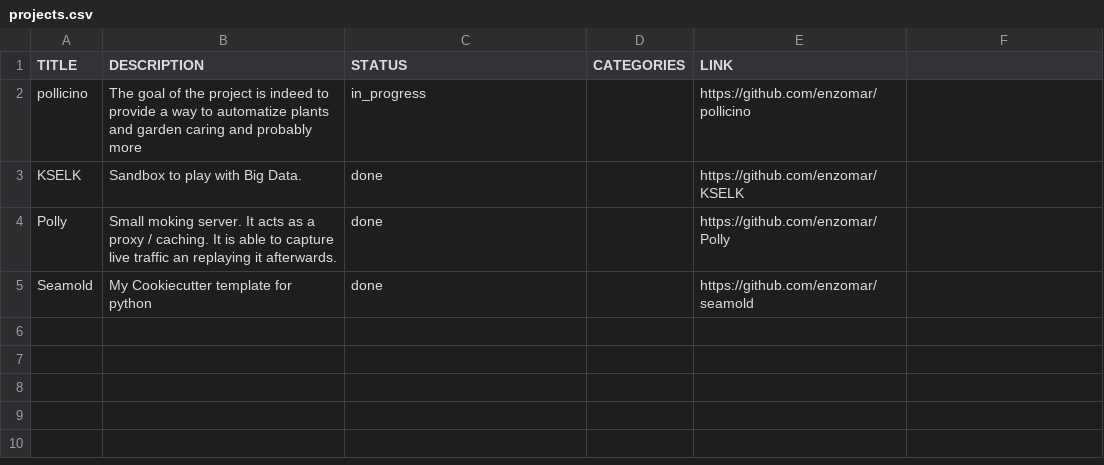
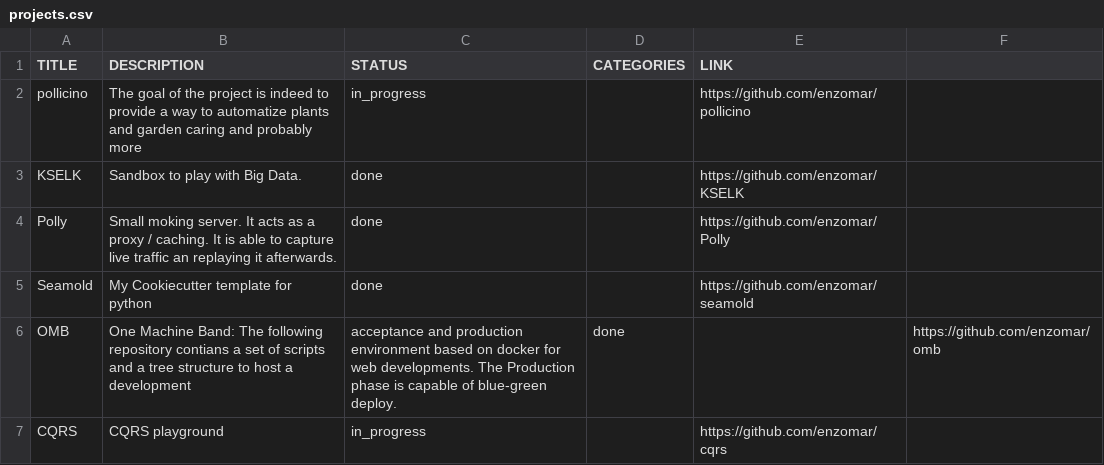
Before and after one commit to enzomar/enzomar.github.io, a CSV file: projects.csv, drawn as a sheet.

```diff
--- a/projects.csv
+++ b/projects.csv
@@ -5 +5,3 @@ Polly, Small moking server. It acts as a proxy / caching. It is able to capture
 Seamold, My Cookiecutter template for python, done, , https://github.com/enzomar/seamold
+OMB, One Machine Band: The following repository contians a set of scripts and a tree structure to host a development, acceptance and production environment based on docker for web developments. The Production phase is capable of blue-green deploy., done, , https://github.com/enzomar/omb
+CQRS, CQRS playground, in_progress, , https://github.com/enzomar/cqrs
```
Also changed, not shown: 1 other file.
